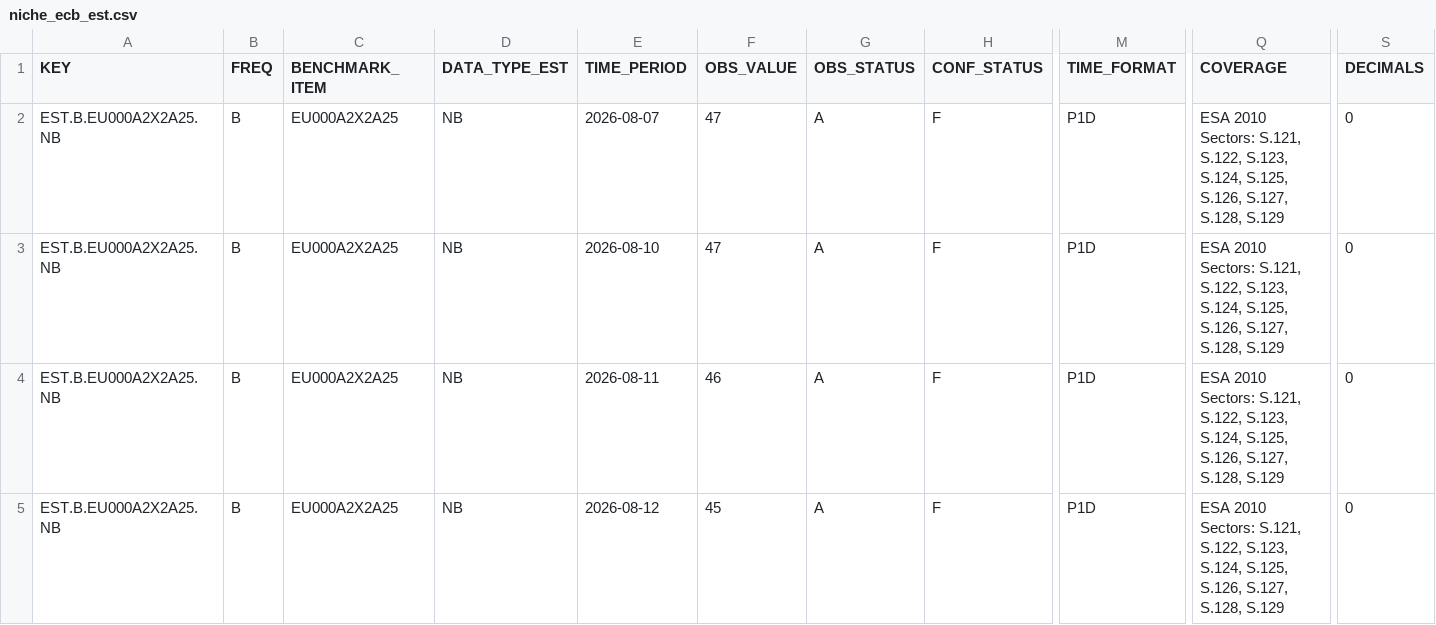
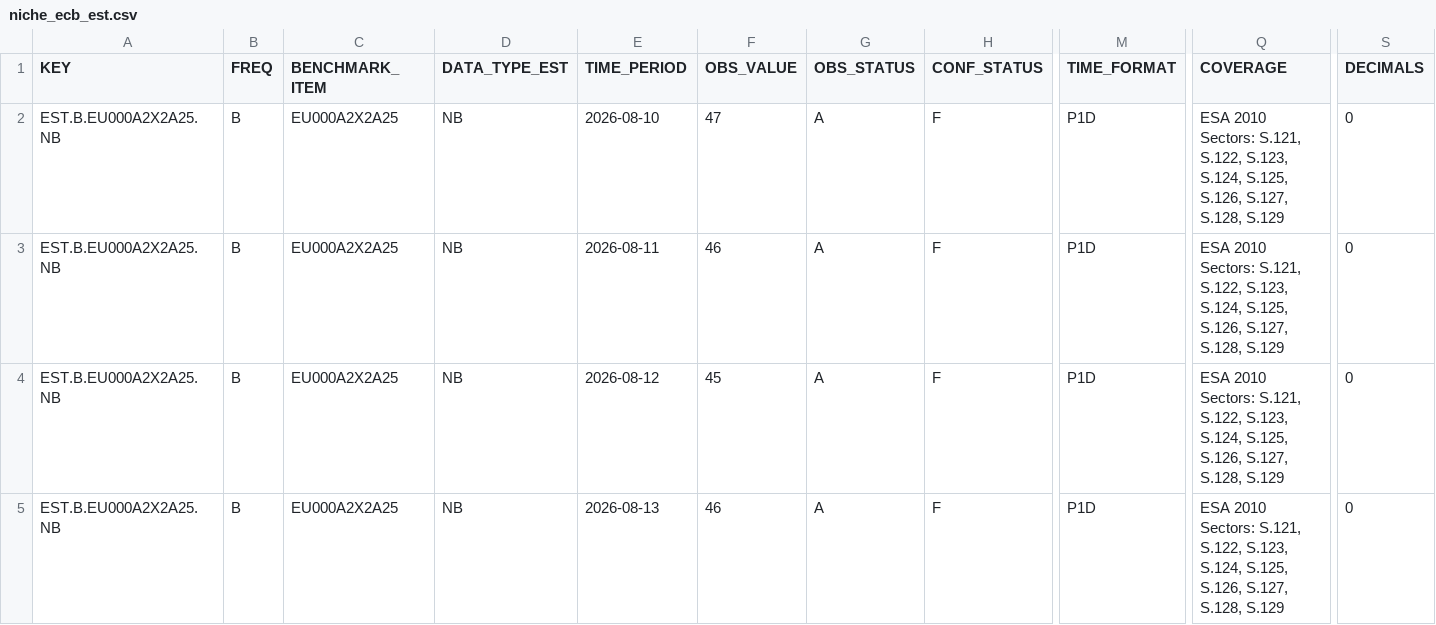
Before and after one commit to quillsy/forex-dashboard, a CSV file: research_data/niche_ecb_est.csv, drawn as a sheet; only a part is shown, gaps mark what is left out; the shorter side is filled out with more unchanged rows; removed rows and columns are numbered as before the commit, all else as after; rows hold the shown columns only; the diff covers the shown part only; the diff names each change by its address in the sheet, - before the commit and + after, or states it on an @@ line.

```diff
--- a/research_data/niche_ecb_est.csv
+++ b/research_data/niche_ecb_est.csv
-row 2: EST.B.EU000A2X2A25.NB | B | EU000A2X2A25 | NB | 2026-08-07 | 47 | A | F | P1D | ESA 2010 Sectors: S.121, S.122, S.123, S.124, S.125, S.126, S.127, S.128, S.129 | 0
```
Also changed, not shown: 1 added row and 8 edited cells elsewhere in this file, 3 other files.
